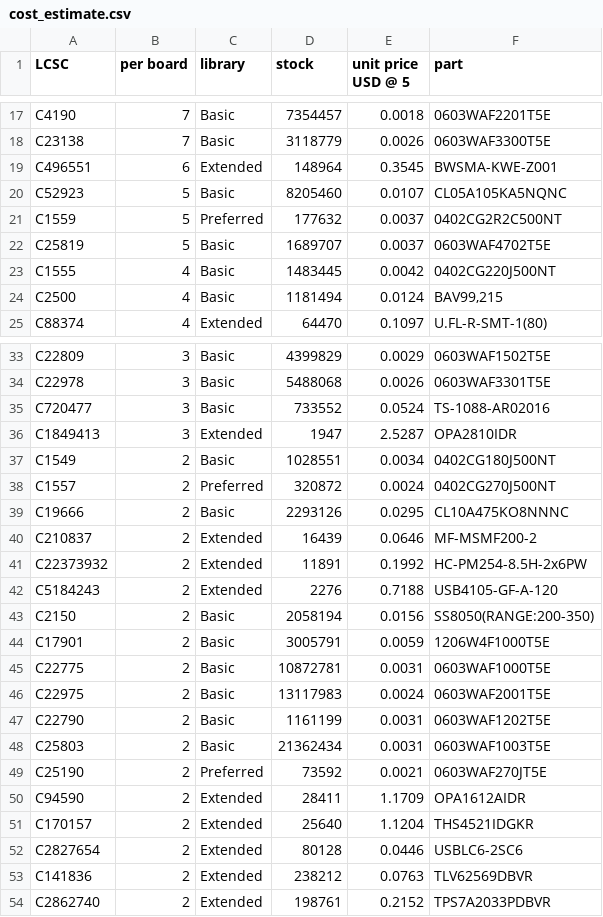
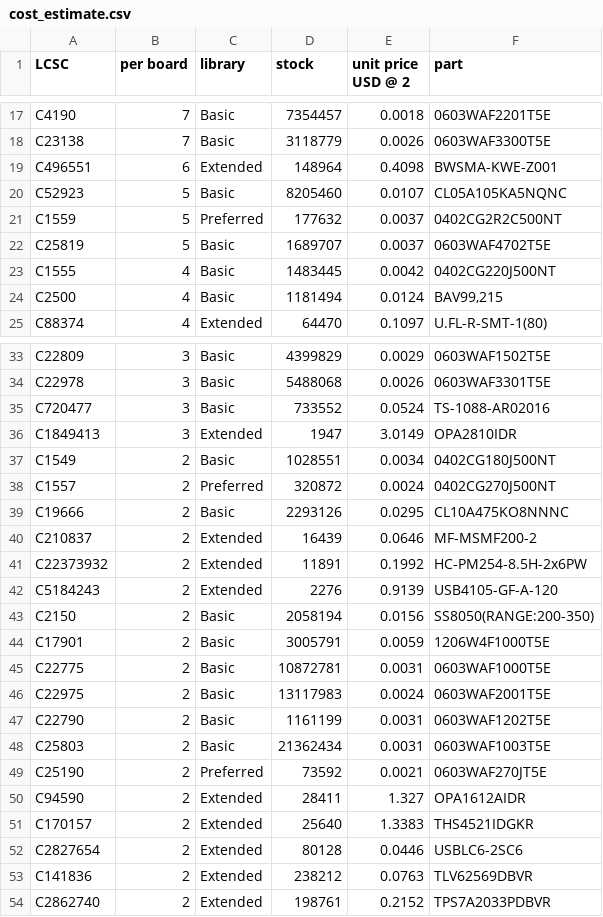
Before and after one commit to gallicchio/ECP5-2ADC-2DAC, a CSV file: mfg/release/cost_estimate.csv, drawn as a sheet; only a part is shown, gaps mark what is left out; the diff names each change by its address in the sheet, - before the commit and + after, or states it on an @@ line.

```diff
--- a/mfg/release/cost_estimate.csv
+++ b/mfg/release/cost_estimate.csv
-E1: unit price USD @ 5
+E1: unit price USD @ 2
-E19 (unit price USD @ 2): 0.3545
+E19 (unit price USD @ 2): 0.4098
-E36 (unit price USD @ 2): 2.5287
+E36 (unit price USD @ 2): 3.0149
-E42 (unit price USD @ 2): 0.7188
+E42 (unit price USD @ 2): 0.9139
-E50 (unit price USD @ 2): 1.1709
+E50 (unit price USD @ 2): 1.327
-E51 (unit price USD @ 2): 1.1204
+E51 (unit price USD @ 2): 1.3383
```
Also changed, not shown: 5 other files.
